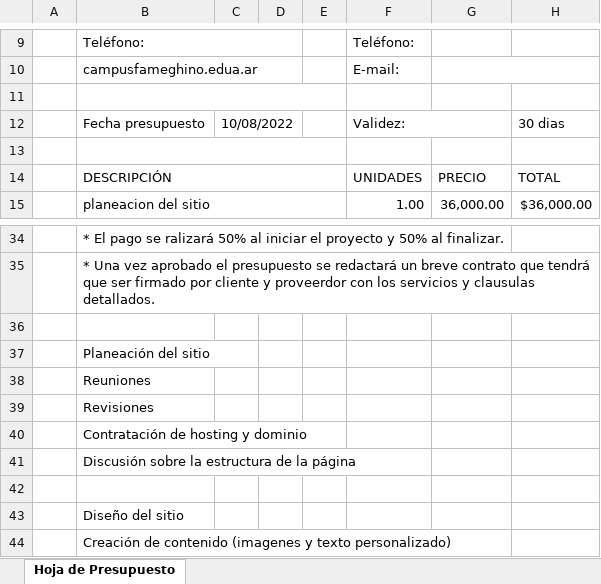
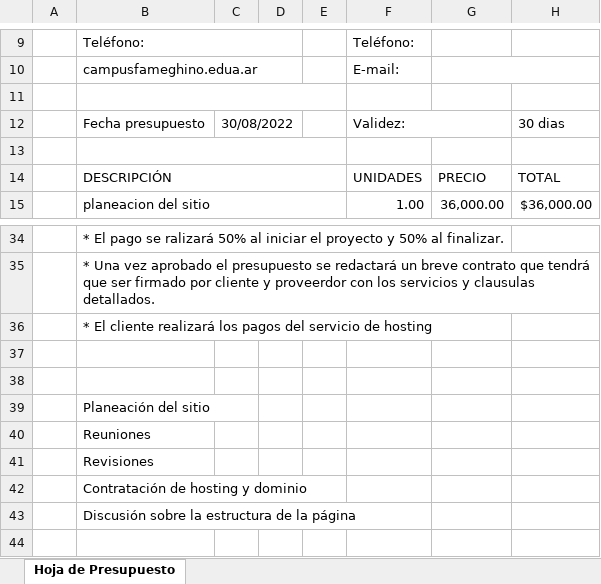
Before and after one commit to MicaBrizuela/Calendario-Medico, an Excel workbook: documentacion/presupuesto Med Calendar.xlsx, sheet Hoja de Presupuesto, drawn as a sheet; only a part is shown, gaps mark what is left out; the shorter side is filled out with more unchanged rows; values as stored, in another font and other column widths than the file's, no cell formats; charts and pictures not drawn; the diff names each change by its address in the sheet, - before the commit and + after, or states it on an @@ line.

Commit message:
Add files via upload

```diff
--- a/documentacion/presupuesto Med Calendar.xlsx (sheet Hoja de Presupuesto)
+++ b/documentacion/presupuesto Med Calendar.xlsx (sheet Hoja de Presupuesto)
-C12: 10/08/2022
+C12: 30/08/2022
+row 36:  | * El cliente realizará los pagos del servicio de hosting
+row 37: (empty)
```
Also changed, not shown: cell formats, charts or pictures.
